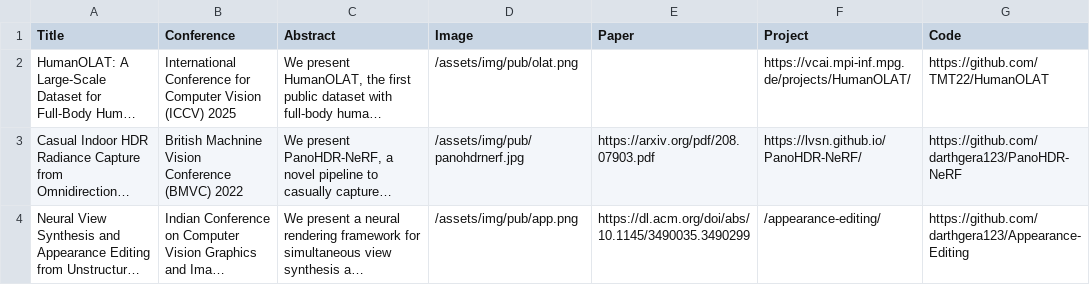
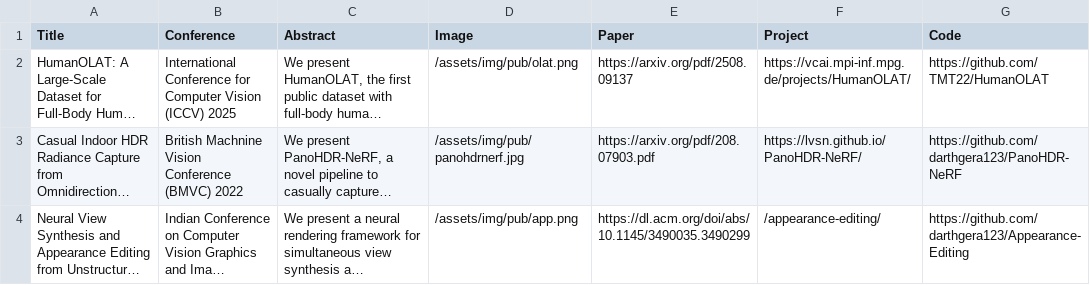
Before and after one commit to darthgera123/darthgera123.github.io, a CSV file: _data/publication.csv, drawn as a sheet; only a part is shown; long unchanged cells end in …; the diff names each change by its address in the sheet, - before the commit and + after, or states it on an @@ line.

Commit message:
added paper link

```diff
--- a/_data/publication.csv
+++ b/_data/publication.csv
-E2 (Paper): (empty)
+E2 (Paper): https://arxiv.org/pdf/2508.09137
```
